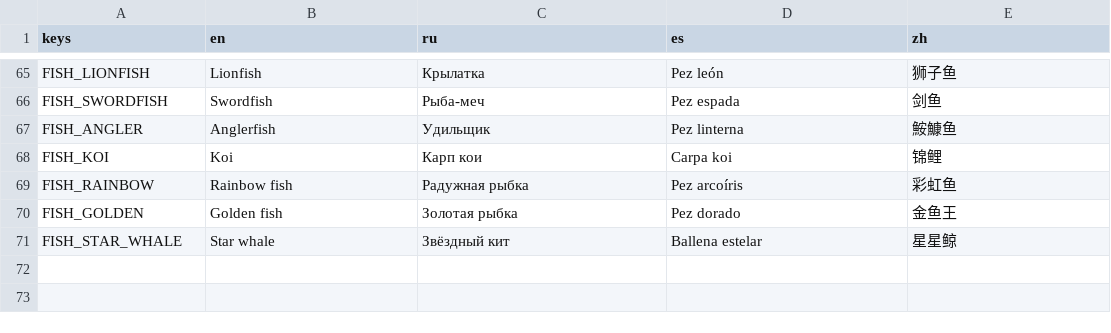
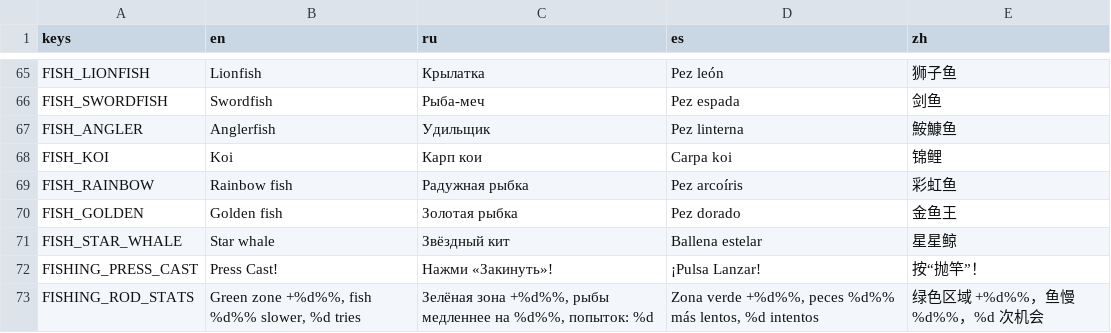
Before and after one commit to gonempxr/colarlight, a CSV file: game/i18n/fishing.csv, drawn as a sheet; only a part is shown, gaps mark what is left out.

```diff
--- a/game/i18n/fishing.csv
+++ b/game/i18n/fishing.csv
@@ -71 +71,3 @@ FISH_GOLDEN,Golden fish,Золотая рыбка,Pez dorado,金鱼王
 FISH_STAR_WHALE,Star whale,Звёздный кит,Ballena estelar,星星鲸
+FISHING_PRESS_CAST,Press Cast!,Нажми «Закинуть»!,¡Pulsa Lanzar!,按“抛竿”！
+FISHING_ROD_STATS,"Green zone +%d%%, fish %d%% slower, %d tries","Зелёная зона +%d%%, рыбы медленнее на %d%%, попыток: %d","Zona verde +%d%%, peces %d%% más lentos, %d intentos","绿色区域 +%d%%，鱼慢 %d%%，%d 次机会"
```
Also changed, not shown: 8 other files.
